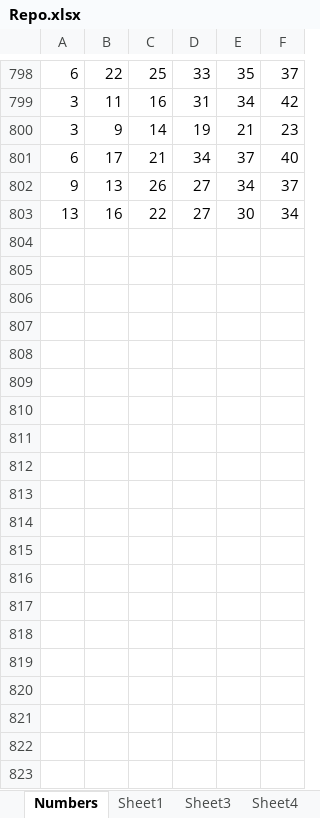
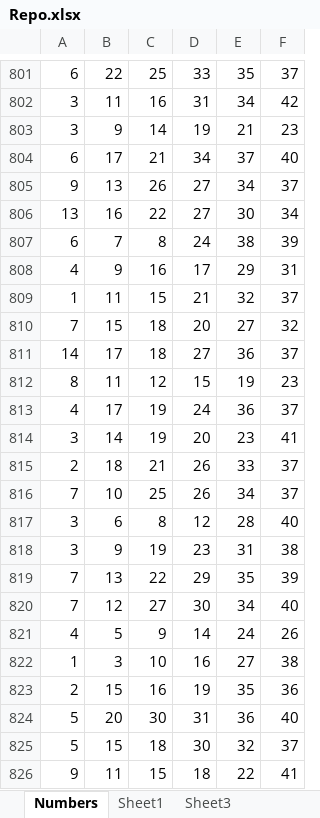
Before and after one commit to onlyautomations/LottoPython, an Excel workbook: Repo.xlsx, sheet Numbers, drawn as a sheet; only a part is shown, gaps mark what is left out; values as stored, in another font and other column widths than the file's, no borders; the diff covers the shown part only; the diff names each change by its address in the sheet, - before the commit and + after, or states it on an @@ line.

```diff
--- a/Repo.xlsx (sheet Numbers)
+++ b/Repo.xlsx (sheet Numbers)
+row 807: 6 | 7 | 8 | 24 | 38 | 39
+row 808: 4 | 9 | 16 | 17 | 29 | 31
+row 809: 1 | 11 | 15 | 21 | 32 | 37
+row 810: 7 | 15 | 18 | 20 | 27 | 32
+row 811: 14 | 17 | 18 | 27 | 36 | 37
+row 812: 8 | 11 | 12 | 15 | 19 | 23
+row 813: 4 | 17 | 19 | 24 | 36 | 37
+row 814: 3 | 14 | 19 | 20 | 23 | 41
+row 815: 2 | 18 | 21 | 26 | 33 | 37
+row 816: 7 | 10 | 25 | 26 | 34 | 37
+row 817: 3 | 6 | 8 | 12 | 28 | 40
+row 818: 3 | 9 | 19 | 23 | 31 | 38
+row 819: 7 | 13 | 22 | 29 | 35 | 39
+row 820: 7 | 12 | 27 | 30 | 34 | 40
+row 821: 4 | 5 | 9 | 14 | 24 | 26
+row 822: 1 | 3 | 10 | 16 | 27 | 38
+row 823: 2 | 15 | 16 | 19 | 35 | 36
+row 824: 5 | 20 | 30 | 31 | 36 | 40
+row 825: 5 | 15 | 18 | 30 | 32 | 37
+row 826: 9 | 11 | 15 | 18 | 22 | 41
```
Also changed, not shown: 285 added rows elsewhere in this sheet, sheet Sheet4, sheet Sheet3, other sheet tabs, 11 other files.
